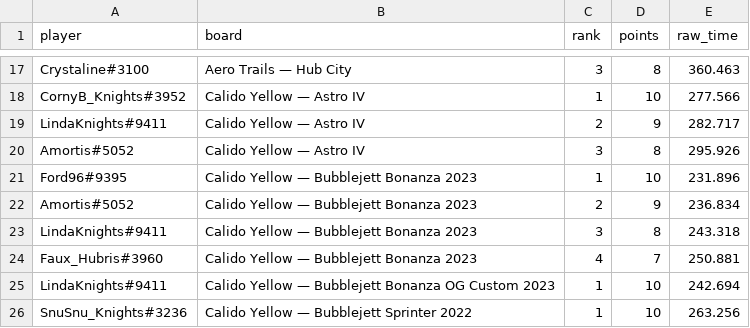
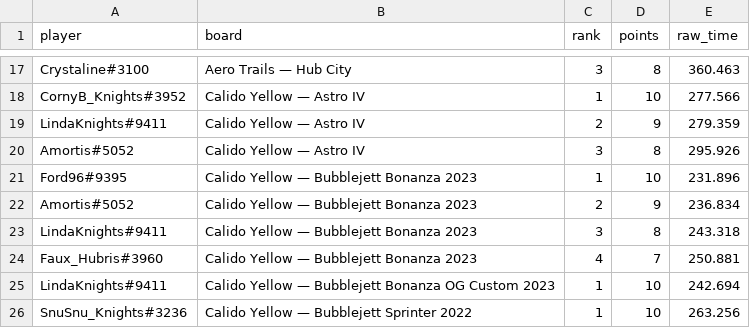
Before and after one commit to Rise-Underground/Rise-Underground.github.io, a CSV file: ir_leaderboard_placements.csv, drawn as a sheet; only a part is shown, gaps mark what is left out.

```diff
--- a/ir_leaderboard_placements.csv
+++ b/ir_leaderboard_placements.csv
@@ -18,3 +18,3 @@ player,board,rank,points,raw_time
 "CornyB_Knights#3952","Calido Yellow — Astro IV",1,10,277.566
-"LindaKnights#9411","Calido Yellow — Astro IV",2,9,282.717
+"LindaKnights#9411","Calido Yellow — Astro IV",2,9,279.359
 "Amortis#5052","Calido Yellow — Astro IV",3,8,295.926
```
Also changed, not shown: 2 other files.
